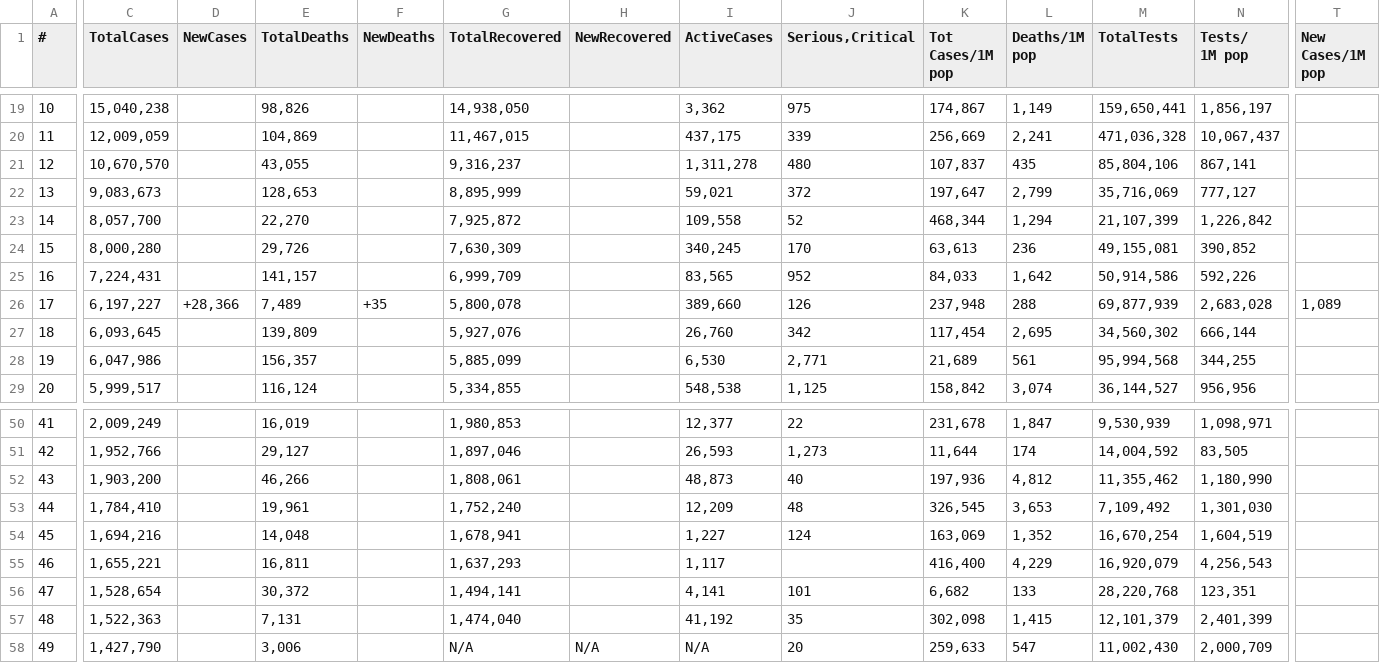
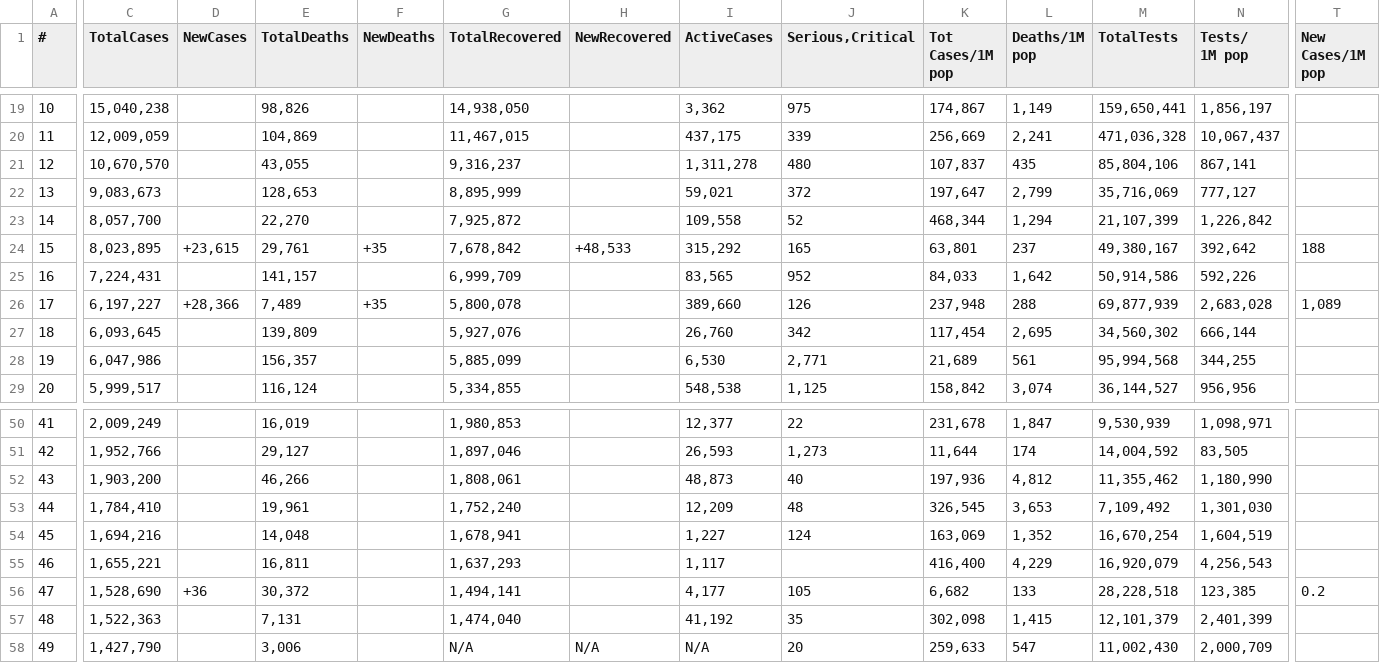
Before and after one commit to Covid-Data-API/Worldometer-Covid-Data-API, a CSV file: Table1.csv, drawn as a sheet; only a part is shown, gaps mark what is left out; the diff covers the shown part only; the diff names each change by its address in the sheet, - before the commit and + after, or states it on an @@ line.

```diff
--- a/Table1.csv
+++ b/Table1.csv
-C24 (TotalCases): 8,000,280
+C24 (TotalCases): 8,023,895
-D24 (NewCases): (empty)
+D24 (NewCases): +23,615
-E24 (TotalDeaths): 29,726
+E24 (TotalDeaths): 29,761
-F24 (NewDeaths): (empty)
+F24 (NewDeaths): +35
-G24 (TotalRecovered): 7,630,309
+G24 (TotalRecovered): 7,678,842
-H24 (NewRecovered): (empty)
+H24 (NewRecovered): +48,533
-I24 (ActiveCases): 340,245
+I24 (ActiveCases): 315,292
-J24 (Serious,Critical): 170
+J24 (Serious,Critical): 165
-K24 (Tot Cases/1M pop): 63,613
+K24 (Tot Cases/1M pop): 63,801
-L24 (Deaths/1M pop): 236
+L24 (Deaths/1M pop): 237
-M24 (TotalTests): 49,155,081
+M24 (TotalTests): 49,380,167
-N24 (Tests/ 1M pop): 390,852
+N24 (Tests/ 1M pop): 392,642
-T24 (New Cases/1M pop): (empty)
+T24 (New Cases/1M pop): 188
-C56 (TotalCases): 1,528,654
+C56 (TotalCases): 1,528,690
-D56 (NewCases): (empty)
+D56 (NewCases): +36
-I56 (ActiveCases): 4,141
+I56 (ActiveCases): 4,177
-J56 (Serious,Critical): 101
+J56 (Serious,Critical): 105
-M56 (TotalTests): 28,220,768
+M56 (TotalTests): 28,228,518
-N56 (Tests/ 1M pop): 123,351
+N56 (Tests/ 1M pop): 123,385
-T56 (New Cases/1M pop): (empty)
+T56 (New Cases/1M pop): 0.2
```
Also changed, not shown: 7 added rows, 7 removed rows and 8 edited cells elsewhere in this file.
